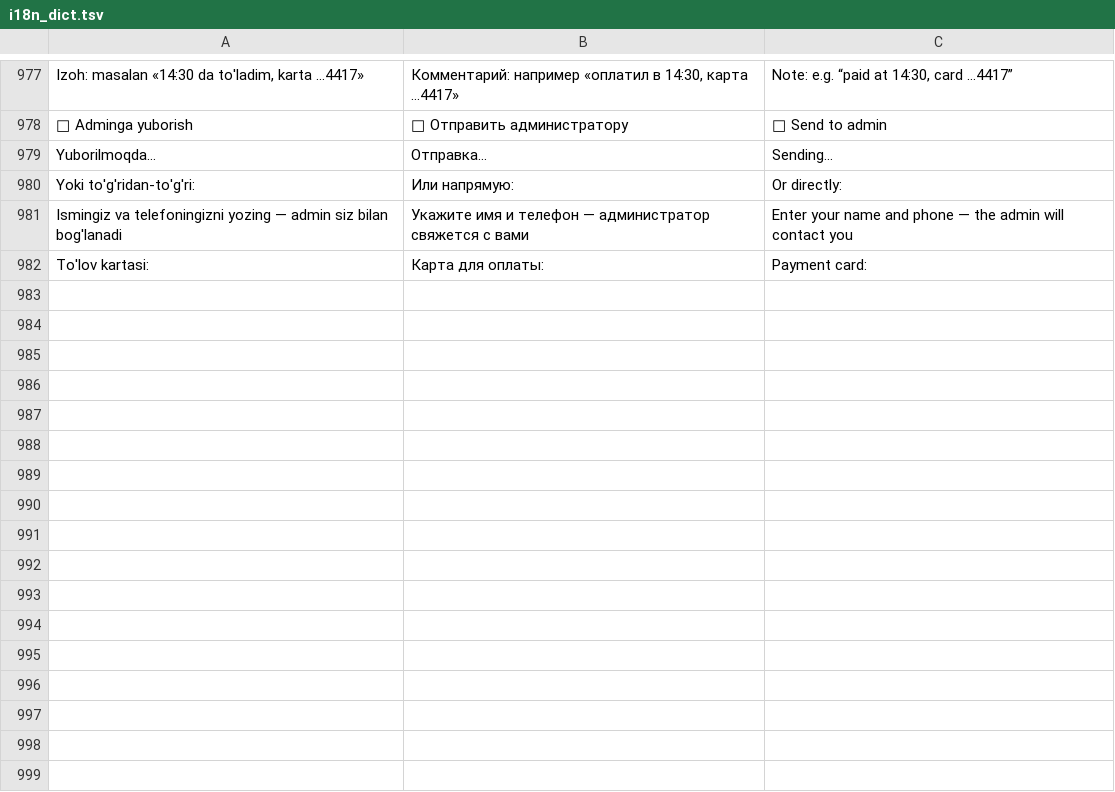
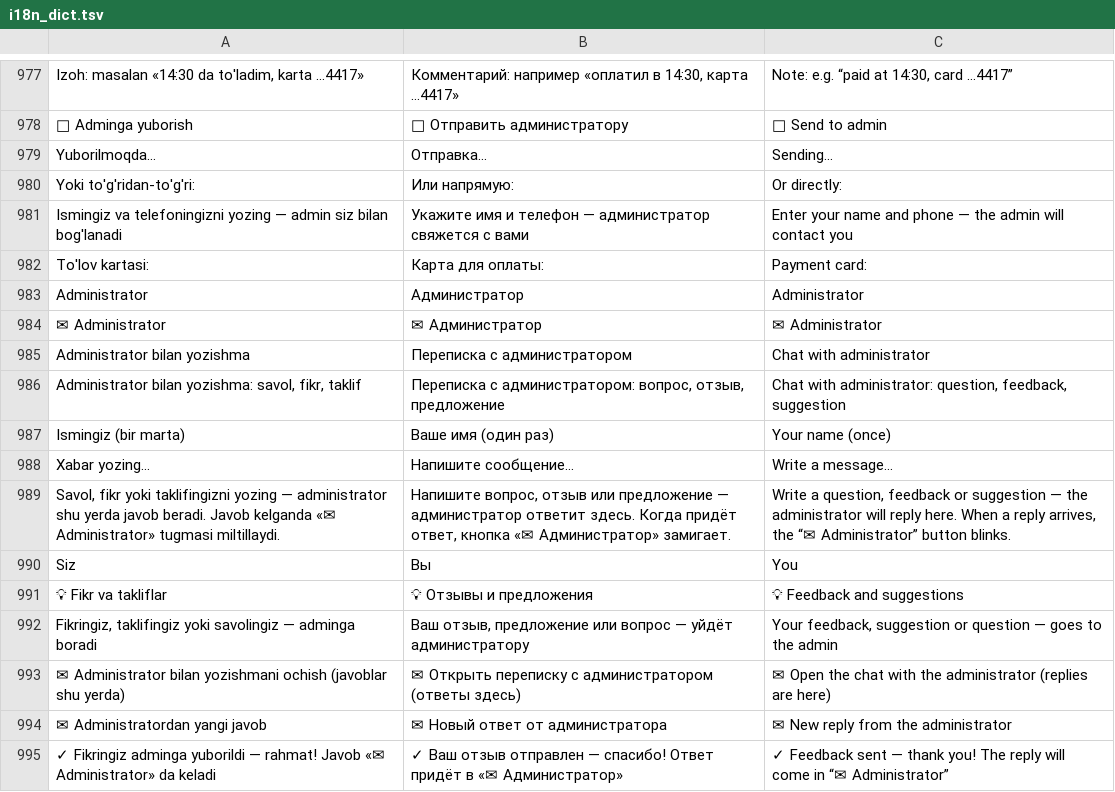
Before and after one commit to alifrecords/SAHNA-OVOZI, a TSV file: src/i18n_dict.tsv, drawn as a sheet; only a part is shown, gaps mark what is left out.

```diff
--- a/src/i18n_dict.tsv
+++ b/src/i18n_dict.tsv
@@ -982 +982,14 @@ Ismingiz va telefoningizni yozing — admin siz bilan bog'lanadi	Укажите
 To'lov kartasi:	Карта для оплаты:	Payment card:
+Administrator	Администратор	Administrator
+✉ Administrator	✉ Администратор	✉ Administrator
+Administrator bilan yozishma	Переписка с администратором	Chat with administrator
+Administrator bilan yozishma: savol, fikr, taklif	Переписка с администратором: вопрос, отзыв, предложение	Chat with administrator: question, feedback, suggestion
+Ismingiz (bir marta)	Ваше имя (один раз)	Your name (once)
+Xabar yozing…	Напишите сообщение…	Write a message…
+Savol, fikr yoki taklifingizni yozing — administrator shu yerda javob beradi. Javob kelganda «✉ Administrator» tugmasi miltillaydi.	Напишите вопрос, отзыв или предложение — администратор ответит здесь. Когда придёт ответ, кнопка «✉ Администратор» замигает.	Write a question, feedback or suggestion — the administrator will reply here. When a reply arrives, the “✉ Administrator” button blinks.
+Siz	Вы	You
+💡 Fikr va takliflar	💡 Отзывы и предложения	💡 Feedback and suggestions
+Fikringiz, taklifingiz yoki savolingiz — adminga boradi	Ваш отзыв, предложение или вопрос — уйдёт администратору	Your feedback, suggestion or question — goes to the admin
+✉ Administrator bilan yozishmani ochish (javoblar shu yerda)	✉ Открыть переписку с администратором (ответы здесь)	✉ Open the chat with the administrator (replies are here)
+✉ Administratordan yangi javob	✉ Новый ответ от администратора	✉ New reply from the administrator
+✓ Fikringiz adminga yuborildi — rahmat! Javob «✉ Administrator» da keladi	✓ Ваш отзыв отправлен — спасибо! Ответ придёт в «✉ Администратор»	✓ Feedback sent — thank you! The reply will come in “✉ Administrator”
```
Also changed, not shown: 12 other files.
